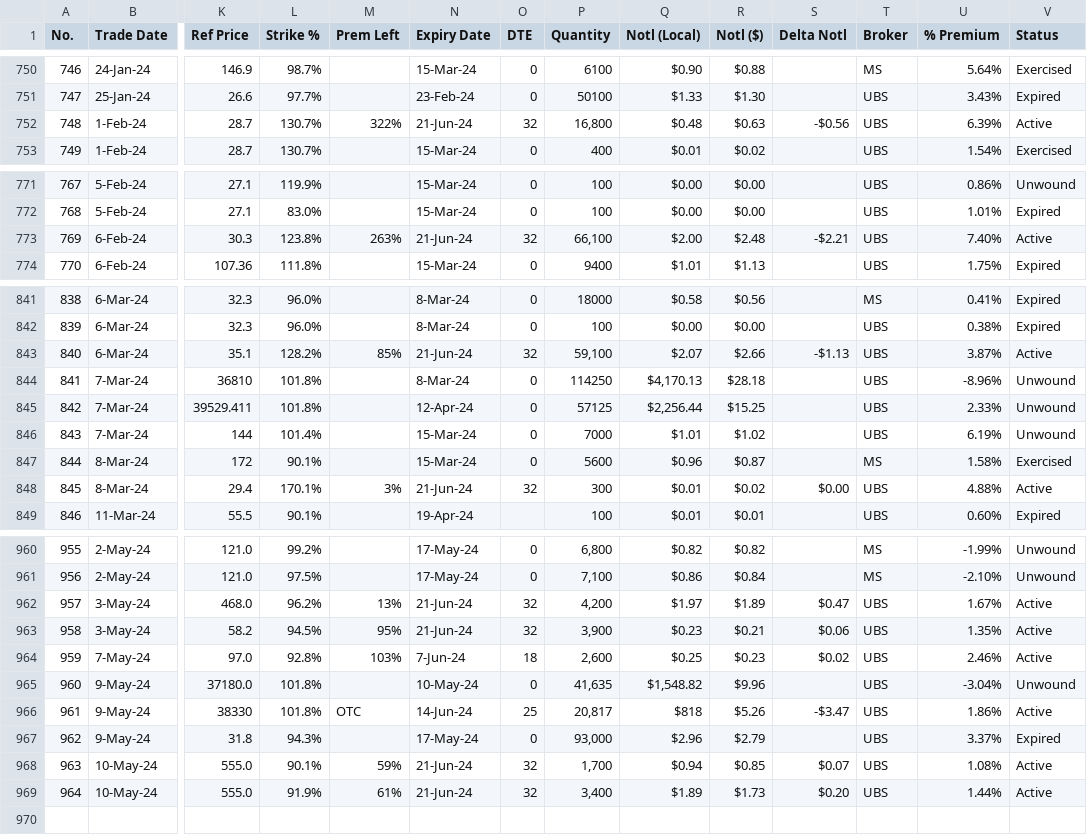
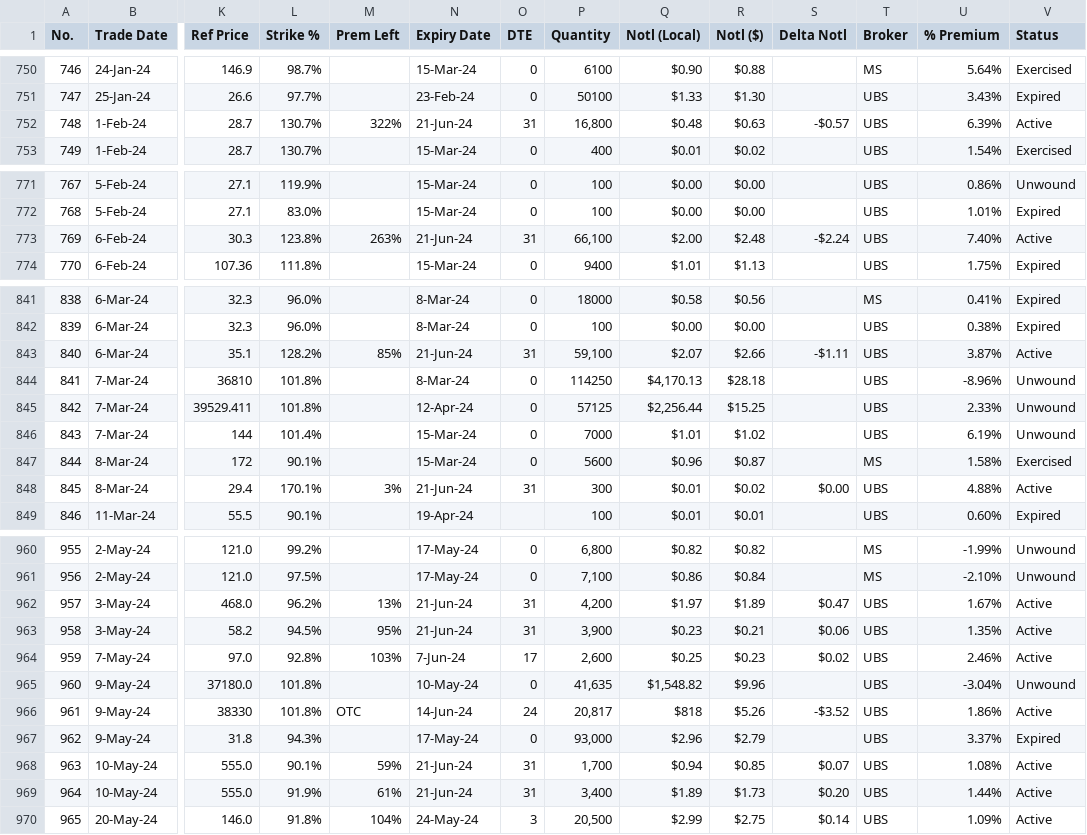
Before and after one commit to papatr33/AOB, a CSV file: Options_Positions.csv, drawn as a sheet; only a part is shown, gaps mark what is left out; rows hold the shown columns only; the diff covers the shown part only; the diff names each change by its address in the sheet, - before the commit and + after, or states it on an @@ line.

Commit message:
Add files via upload

```diff
--- a/Options_Positions.csv
+++ b/Options_Positions.csv
-O752 (DTE): 32
+O752 (DTE): 31
-S752 (Delta Notl): -$0.56
+S752 (Delta Notl): -$0.57
-O773 (DTE): 32
+O773 (DTE): 31
-S773 (Delta Notl): -$2.21
+S773 (Delta Notl): -$2.24
-O843 (DTE): 32
+O843 (DTE): 31
-S843 (Delta Notl): -$1.13
+S843 (Delta Notl): -$1.11
-O848 (DTE): 32
+O848 (DTE): 31
-O962:O963 (DTE): 32
+O962:O963 (DTE): 31
-O964 (DTE): 18
+O964 (DTE): 17
-O966 (DTE): 25
+O966 (DTE): 24
-S966 (Delta Notl): -$3.47
+S966 (Delta Notl): -$3.52
-O968:O969 (DTE): 32
+O968:O969 (DTE): 31
+row 970: 965 | 20-May-24 | 146.0 | 91.8% | 104% | 24-May-24 | 3 | 20,500 | $2.99 | $2.75 | $0.14 | UBS | 1.09% | Active
```
Also changed, not shown: 5 edited cells elsewhere in this file.
